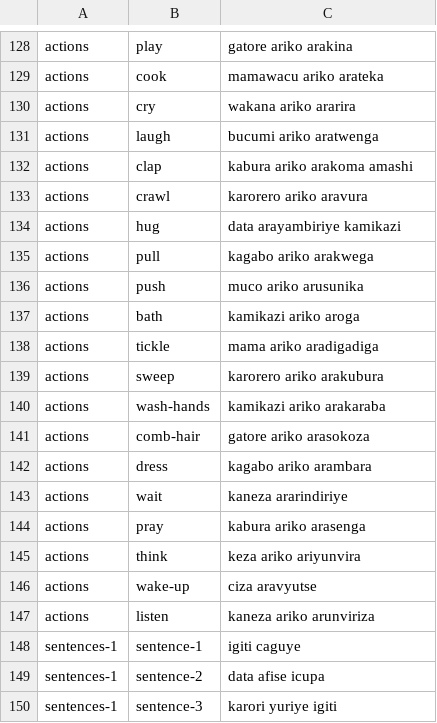
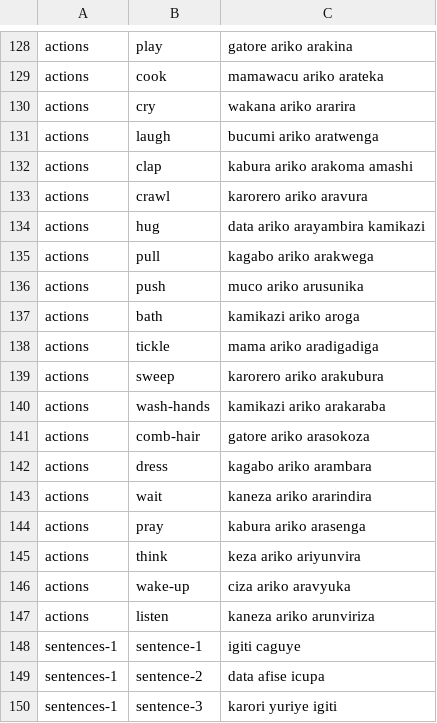
Before and after one commit to lionel-k/lionel-k.github.io, a CSV file: www/lib/learn/translations/kirundi.csv, drawn as a sheet; only a part is shown, gaps mark what is left out.

Commit message:
Update hug and wait actions in Kirundi translations

```diff
--- a/www/lib/learn/translations/kirundi.csv
+++ b/www/lib/learn/translations/kirundi.csv
@@ -133,3 +133,3 @@ actions,clap,kabura ariko arakoma amashi
 actions,crawl,karorero ariko aravura
-actions,hug,data arayambiriye kamikazi
+actions,hug,data ariko arayambira kamikazi
 actions,pull,kagabo ariko arakwega
@@ -142,6 +142,6 @@ actions,comb-hair,gatore ariko arasokoza
 actions,dress,kagabo ariko arambara
-actions,wait,kaneza ararindiriye
+actions,wait,kaneza ariko ararindira
 actions,pray,kabura ariko arasenga
 actions,think,keza ariko ariyunvira
-actions,wake-up,ciza aravyutse
+actions,wake-up,ciza ariko aravyuka
 actions,listen,kaneza ariko arunviriza
```
Also changed, not shown: 40 other files.
